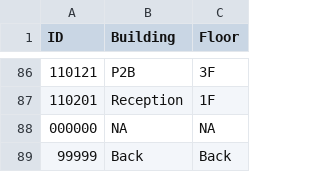
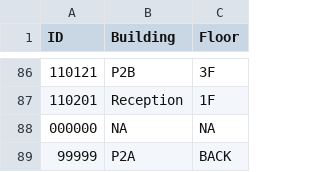
Before and after one commit to mt5225/daeduck, a CSV file: fire_building_mapping.csv, drawn as a sheet; only a part is shown, gaps mark what is left out.

Commit message:
update demo mapping

```diff
--- a/fire_building_mapping.csv
+++ b/fire_building_mapping.csv
@@ -88,2 +88,2 @@ ID,Building,Floor
 000000,NA,NA
-99999,Back,Back
+99999,P2A,BACK
```
